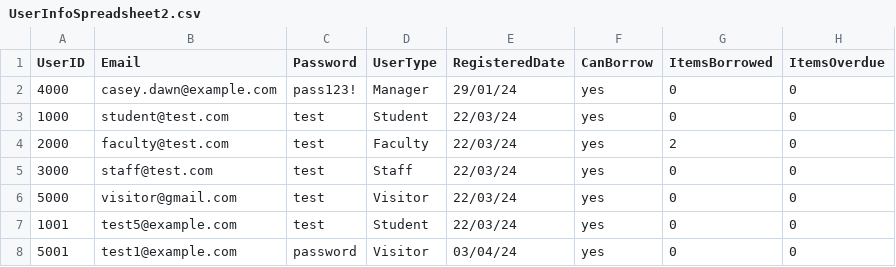
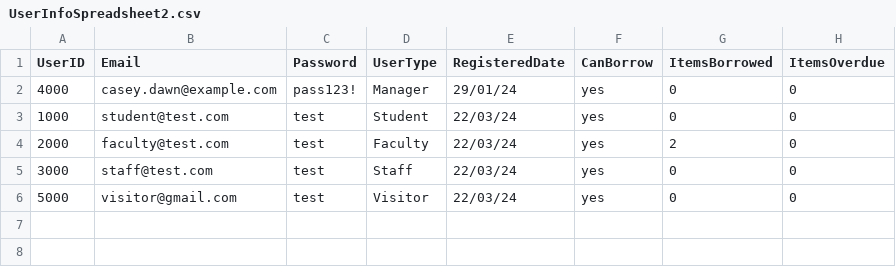
Before and after one commit to atmiyajadvani/EECS3311-finalproject, a CSV file: src/TestCases/CSV/UserInfoSpreadsheet2.csv, drawn as a sheet; the diff names each change by its address in the sheet, - before the commit and + after, or states it on an @@ line.

```diff
--- a/src/TestCases/CSV/UserInfoSpreadsheet2.csv
+++ b/src/TestCases/CSV/UserInfoSpreadsheet2.csv
-row 7: 1001 | test5@example.com | test | Student | 22/03/24 | yes | 0 | 0
-row 8: 5001 | test1@example.com | password | Visitor | 03/04/24 | yes | 0 | 0
```
Also changed, not shown: src/Database/FacultyUsers.csv, src/Database/ItemSpreadsheet.csv, 5 other files.
